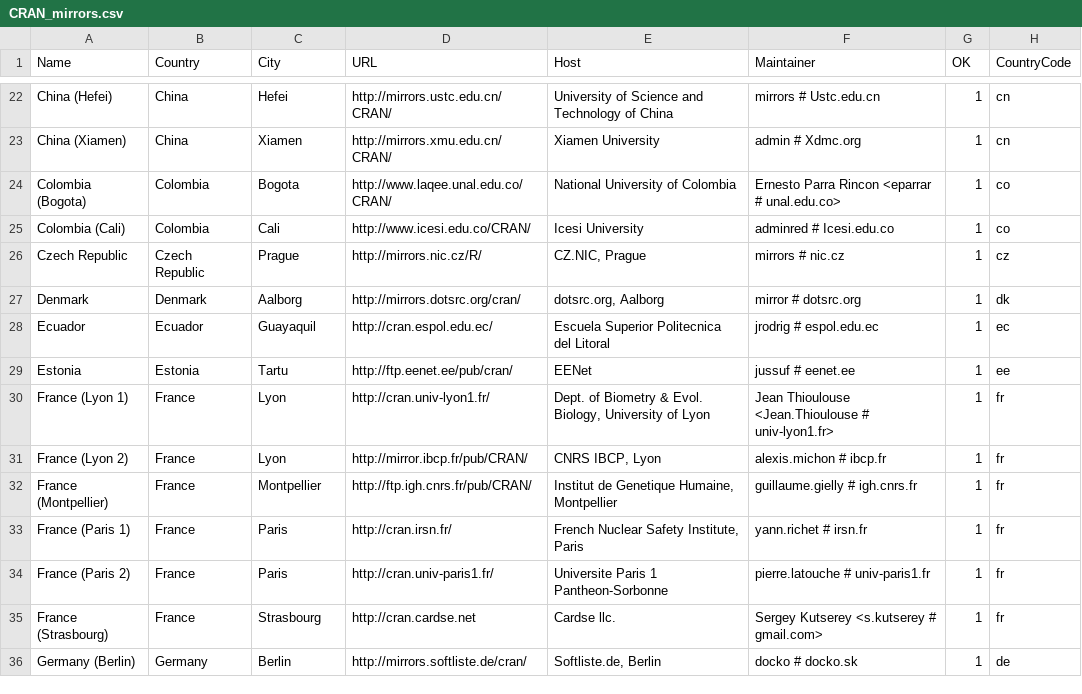
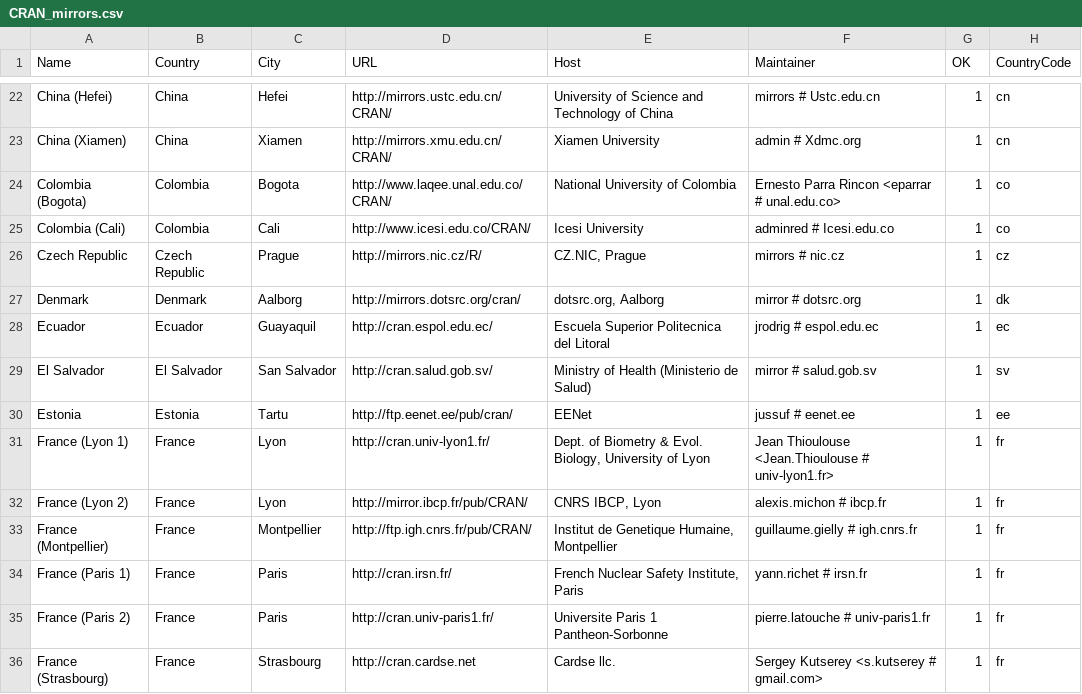
Before and after one commit to r-devel/r-svn, a CSV file: doc/CRAN_mirrors.csv, drawn as a sheet; only a part is shown, gaps mark what is left out; the shorter side is filled out with more unchanged rows.

Commit message:
New mirror in San Salvador, El Salvador.
git-svn-id: https://svn.r-project.org/R/trunk@66738 00db46b3-68df-0310-9c12-caf00c1e9a41

```diff
--- a/doc/CRAN_mirrors.csv
+++ b/doc/CRAN_mirrors.csv
@@ -28,2 +28,3 @@ Denmark,Denmark,Aalborg,http://mirrors.dotsrc.org/cran/,"dotsrc.org, Aalborg","m
 Ecuador,Ecuador,Guayaquil,http://cran.espol.edu.ec/,"Escuela Superior Politecnica del Litoral","jrodrig # espol.edu.ec",1,ec
+"El Salvador","El Salvador","San Salvador",http://cran.salud.gob.sv/,"Ministry of Health (Ministerio de Salud)","mirror # salud.gob.sv",1,sv
 "Estonia",Estonia,Tartu,http://ftp.eenet.ee/pub/cran/,"EENet","jussuf # eenet.ee",1,ee
```
